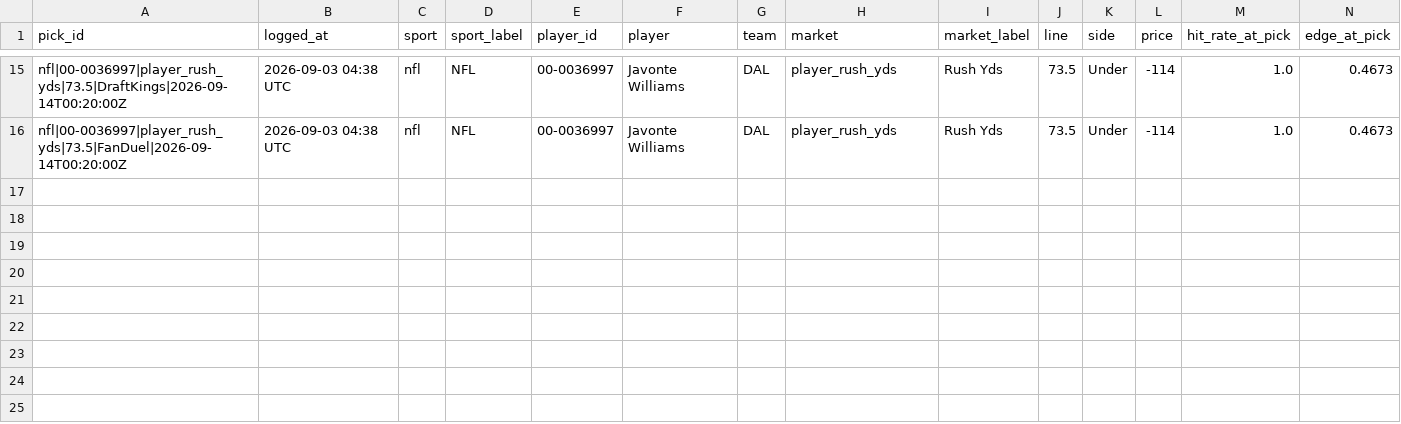
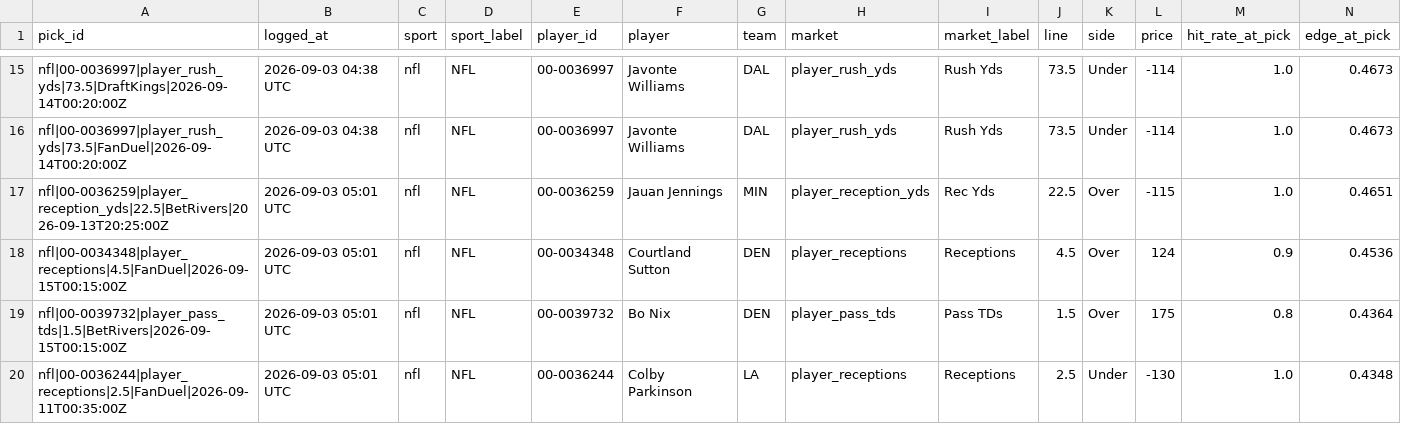
Before and after one commit to idhyanchand67/EdgeFinder, a CSV file: data/pick_log.csv, drawn as a sheet; only a part is shown, gaps mark what is left out; rows hold the shown columns only; the diff names each change by its address in the sheet, - before the commit and + after, or states it on an @@ line.

```diff
--- a/data/pick_log.csv
+++ b/data/pick_log.csv
+row 17: nfl|00-0036259|player_reception_yds|22.5|BetRivers|2026-09-13T20:25:00Z | 2026-09-03 05:01 UTC | nfl | NFL | 00-0036259 | Jauan Jennings | MIN | player_reception_yds | Rec Yds | 22.5 | Over | -115 | 1.0 | 0.4651
+row 18: nfl|00-0034348|player_receptions|4.5|FanDuel|2026-09-15T00:15:00Z | 2026-09-03 05:01 UTC | nfl | NFL | 00-0034348 | Courtland Sutton | DEN | player_receptions | Receptions | 4.5 | Over | 124 | 0.9 | 0.4536
+row 19: nfl|00-0039732|player_pass_tds|1.5|BetRivers|2026-09-15T00:15:00Z | 2026-09-03 05:01 UTC | nfl | NFL | 00-0039732 | Bo Nix | DEN | player_pass_tds | Pass TDs | 1.5 | Over | 175 | 0.8 | 0.4364
+row 20: nfl|00-0036244|player_receptions|2.5|FanDuel|2026-09-11T00:35:00Z | 2026-09-03 05:01 UTC | nfl | NFL | 00-0036244 | Colby Parkinson | LA | player_receptions | Receptions | 2.5 | Under | -130 | 1.0 | 0.4348
```
